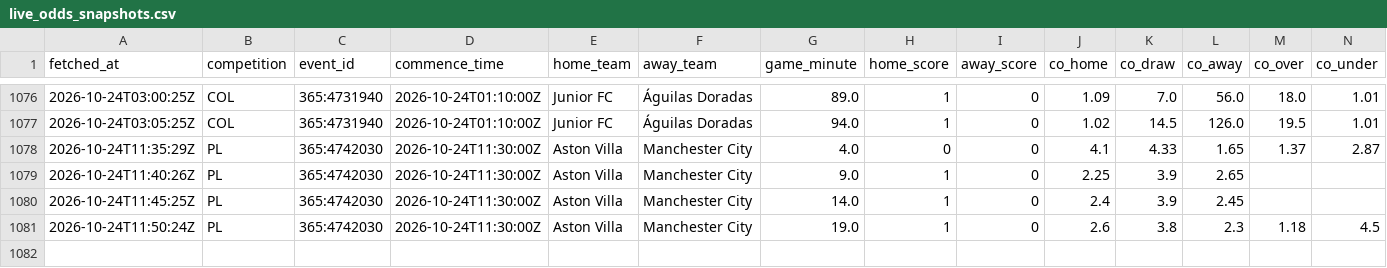
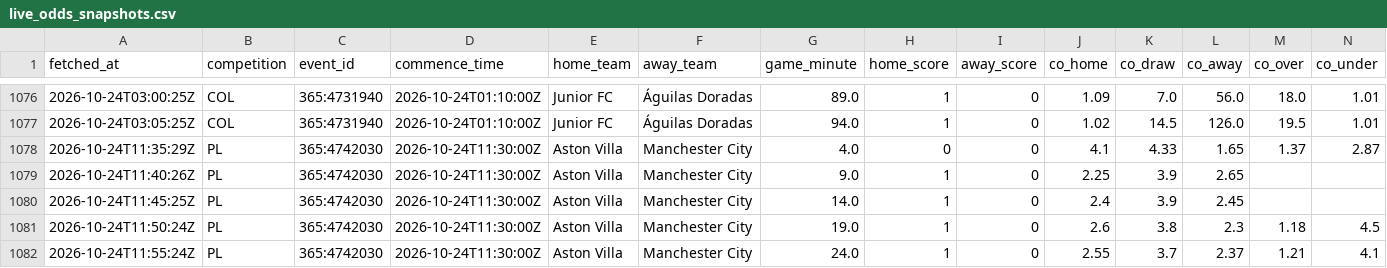
Before and after one commit to ecastc2607-cmd/football_prediction, a CSV file: data/tracking/live_odds_snapshots.csv, drawn as a sheet; only a part is shown, gaps mark what is left out; rows hold the shown columns only; the diff names each change by its address in the sheet, - before the commit and + after, or states it on an @@ line.

```diff
--- a/data/tracking/live_odds_snapshots.csv
+++ b/data/tracking/live_odds_snapshots.csv
+row 1082: 2026-10-24T11:55:24Z | PL | 365:4742030 | 2026-10-24T11:30:00Z | Aston Villa | Manchester City | 24.0 | 1 | 0 | 2.55 | 3.7 | 2.37 | 1.21 | 4.1
```
Also changed, not shown: data/tracking/live_snapshots.csv, data/tracking/odds_snapshots.csv.
